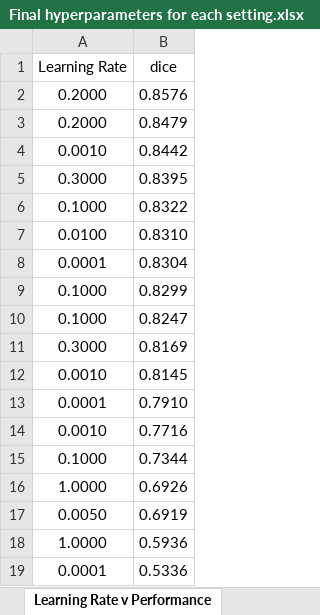
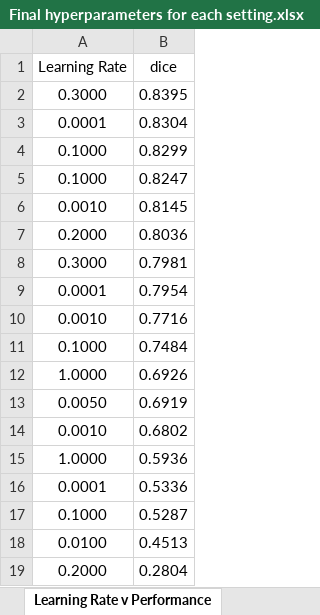
Before and after one commit to pusztayj/NeuralComp-Coursework, an Excel workbook: CW2/CSV/Final hyperparameters for each setting.xlsx, sheet Learning Rate v Performance, drawn as a sheet; values as stored, in another font and other column widths than the file's, no borders; charts and pictures not drawn; removed rows and columns are numbered as before the commit, all else as after; the diff names each change by its address in the sheet, - before the commit and + after, or states it on an @@ line.

```diff
--- a/CW2/CSV/Final hyperparameters for each setting.xlsx (sheet Learning Rate v Performance)
+++ b/CW2/CSV/Final hyperparameters for each setting.xlsx (sheet Learning Rate v Performance)
-row 2: 0.2000 | 0.8576
-row 3: 0.2000 | 0.8479
-row 4: 0.0010 | 0.8442
-row 6: 0.1000 | 0.8322
-row 7: 0.0100 | 0.8310
-row 11: 0.3000 | 0.8169
-row 13: 0.0001 | 0.7910
+row 7: 0.2000 | 0.8036
+row 8: 0.3000 | 0.7981
+row 9: 0.0001 | 0.7954
-B11 (dice): 0.7344
+B11 (dice): 0.7484
+row 14: 0.0010 | 0.6802
+row 17: 0.1000 | 0.5287
+row 18: 0.0100 | 0.4513
+row 19: 0.2000 | 0.2804
```
Also changed, not shown: sheet Raw Data, sheet Batch Size v Performance, charts or pictures.
